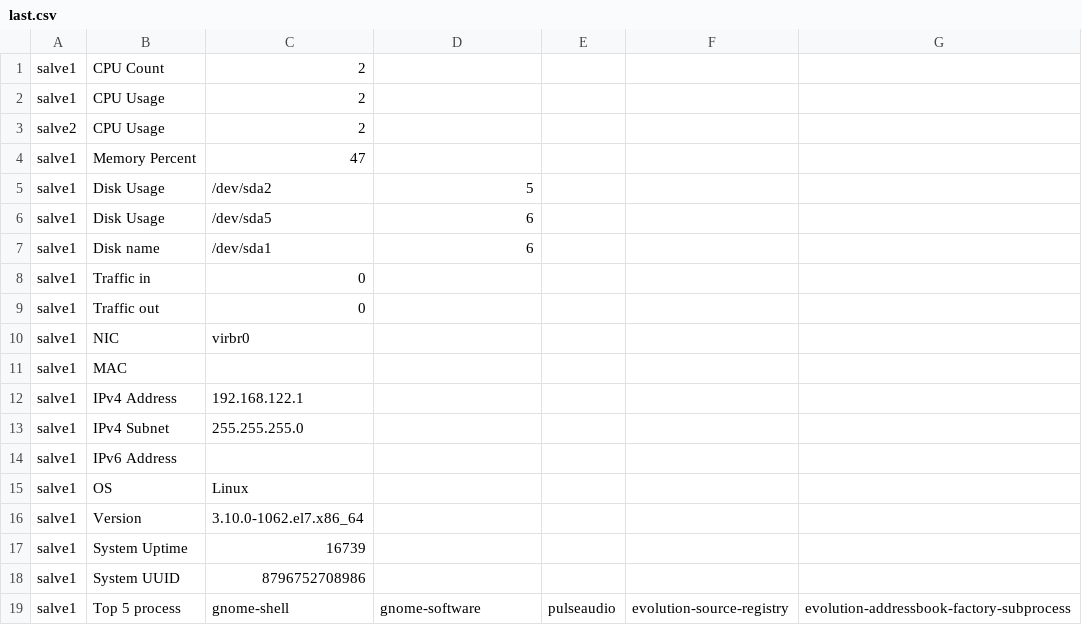
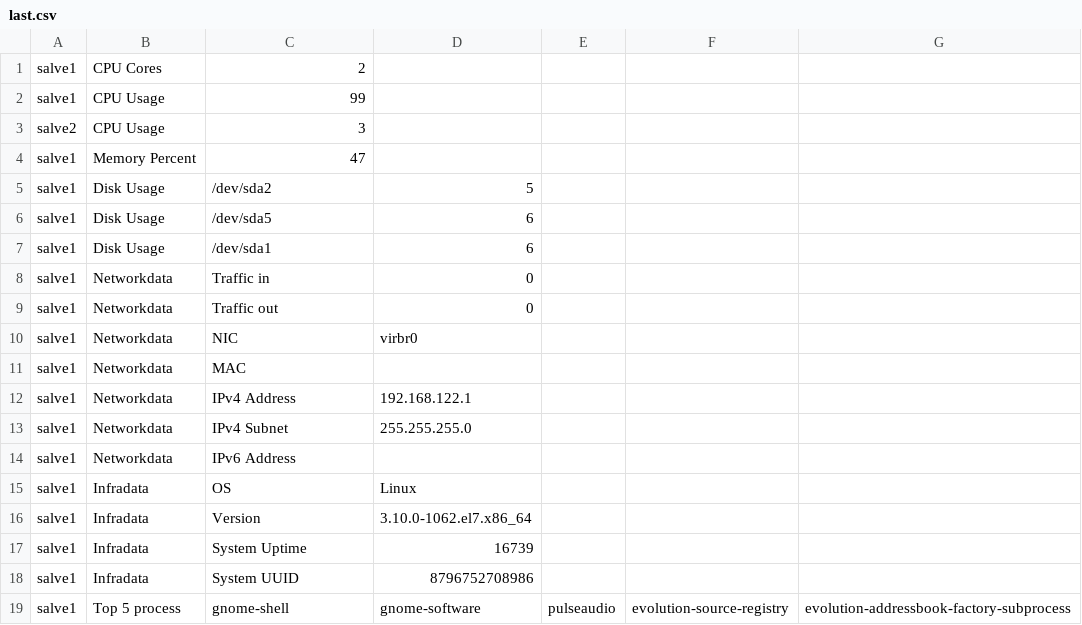
Before and after one commit to rahulkumdas/CSV_2_HTML, a CSV file: last.csv, drawn as a sheet.

```diff
--- a/last.csv
+++ b/last.csv
@@ -1,4 +1,4 @@
-salve1,CPU Count,2
-salve1,CPU Usage,2
-salve2,CPU Usage,2
+salve1,CPU Cores,2
+salve1,CPU Usage,99
+salve2,CPU Usage,3
 salve1,Memory Percent,47
@@ -6,14 +6,14 @@ salve1,Disk Usage,/dev/sda2,5
 salve1,Disk Usage,/dev/sda5,6
-salve1,Disk name,/dev/sda1,6
-salve1,Traffic in,0
-salve1,Traffic out,0
-salve1,NIC,virbr0
-salve1,MAC,
-salve1,IPv4 Address,192.168.122.1
-salve1,IPv4 Subnet,255.255.255.0
-salve1,IPv6 Address,
-salve1,OS,Linux
-salve1,Version,3.10.0-1062.el7.x86_64
-salve1,System Uptime,16739
-salve1,System UUID,8796752708986
+salve1,Disk Usage,/dev/sda1,6
+salve1,Networkdata,Traffic in,0
+salve1,Networkdata,Traffic out,0
+salve1,Networkdata,NIC,virbr0
+salve1,Networkdata,MAC,
+salve1,Networkdata,IPv4 Address,192.168.122.1
+salve1,Networkdata,IPv4 Subnet,255.255.255.0
+salve1,Networkdata,IPv6 Address,
+salve1,Infradata,OS,Linux
+salve1,Infradata,Version,3.10.0-1062.el7.x86_64
+salve1,Infradata,System Uptime,16739
+salve1,Infradata,System UUID,8796752708986
 salve1,Top 5 process,gnome-shell,gnome-software,pulseaudio,evolution-source-registry,evolution-addressbook-factory-subprocess
```
Also changed, not shown: current.csv, 1 other file.
